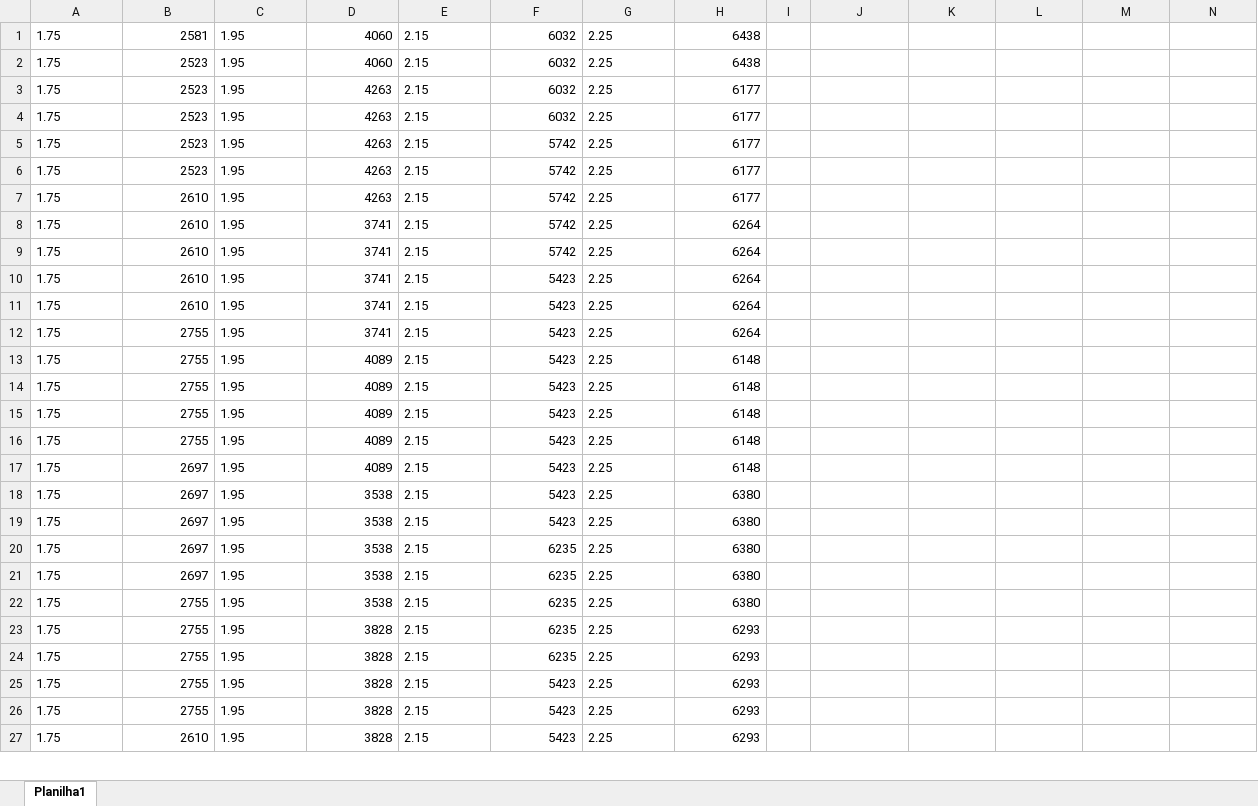
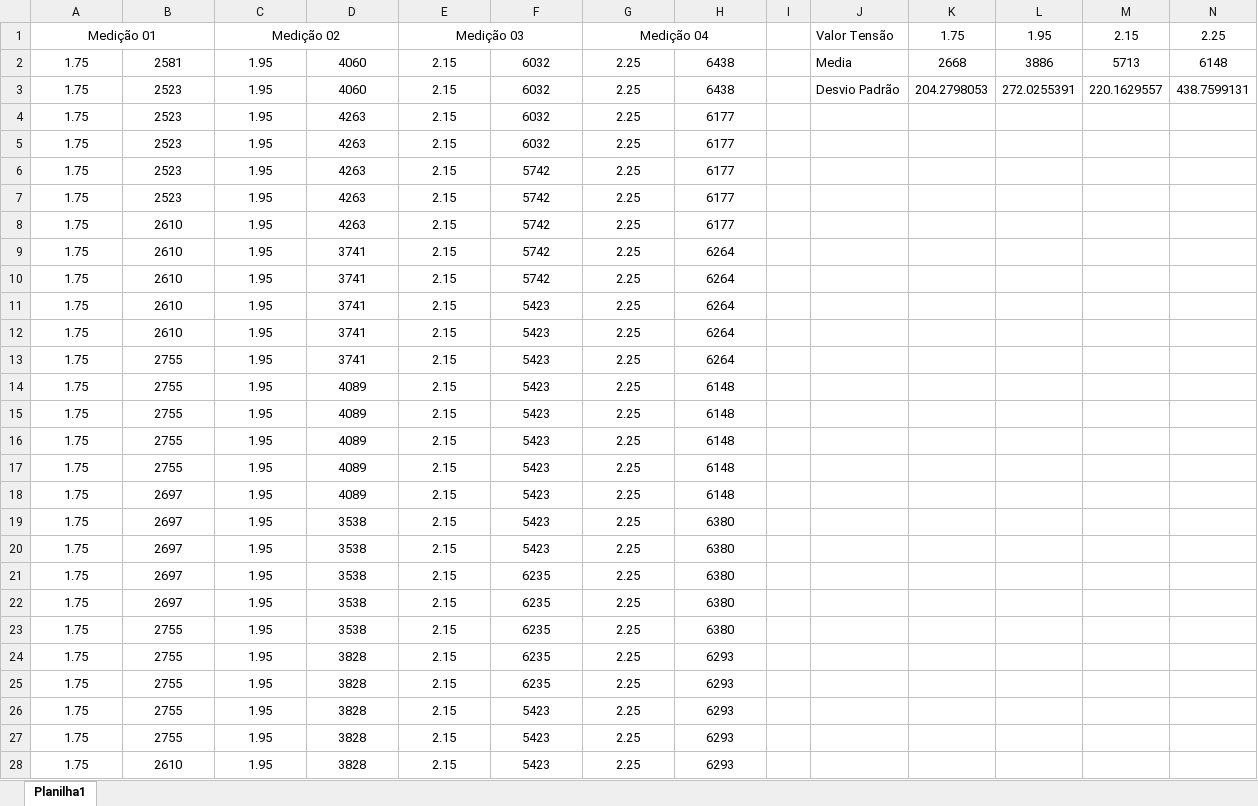
Before and after one commit to SIA2602/Controle-Digital-Etapa-Experimental, an Excel workbook: Trabalho Etapa II (EXPERIMENTAL)/Ensaios_Sistema/medicoes.xlsx, sheet Planilha1, drawn as a sheet; only a part is shown; values as stored, in another font and other column widths than the file's, no borders; charts and pictures not drawn; addresses are those after the commit; the diff covers the shown part only; the diff names each change by its address in the sheet, - before the commit and + after, or states it on an @@ line.

```diff
--- a/Trabalho Etapa II (EXPERIMENTAL)/Ensaios_Sistema/medicoes.xlsx (sheet Planilha1)
+++ b/Trabalho Etapa II (EXPERIMENTAL)/Ensaios_Sistema/medicoes.xlsx (sheet Planilha1)
+row 1: Medição 01 |  | Medição 02 |  | Medição 03 |  | Medição 04 |  |  | Valor Tensão | 1.75 | 1.95 | 2.15 | 2.25
-A2:A28 alignment: left
+A2:A28 alignment: center
-B2:B28 alignment: right
+B2:B28 alignment: center
-C2:C28 alignment: left
+C2:C28 alignment: center
-D2:D28 alignment: right
+D2:D28 alignment: center
-E2:E28 alignment: left
+E2:E28 alignment: center
-F2:F28 alignment: right
+F2:F28 alignment: center
-G2:G28 alignment: left
+G2:G28 alignment: center
-H2:H28 alignment: right
+H2:H28 alignment: center
-J2: (empty)
+J2: Media
-K2: (empty)
+K2: 2668
-L2: (empty)
+L2: 3886
-M2: (empty)
+M2: 5713
-N2: (empty)
+N2: 6148
-J3: (empty)
+J3: Desvio Padrão
-K3: (empty)
+K3: 204.2798053
-L3: (empty)
+L3: 272.0255391
-M3: (empty)
+M3: 220.1629557
-N3: (empty)
+N3: 438.7599131
```
Also changed, not shown: cell formats elsewhere in this sheet, charts or pictures, 3 other files.
